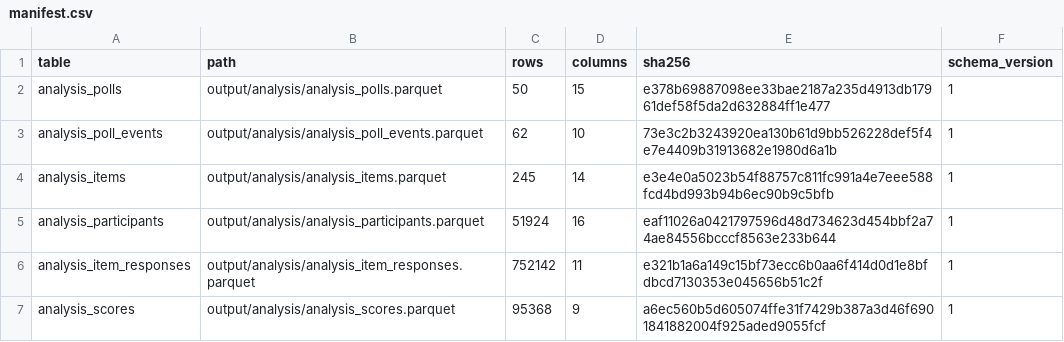
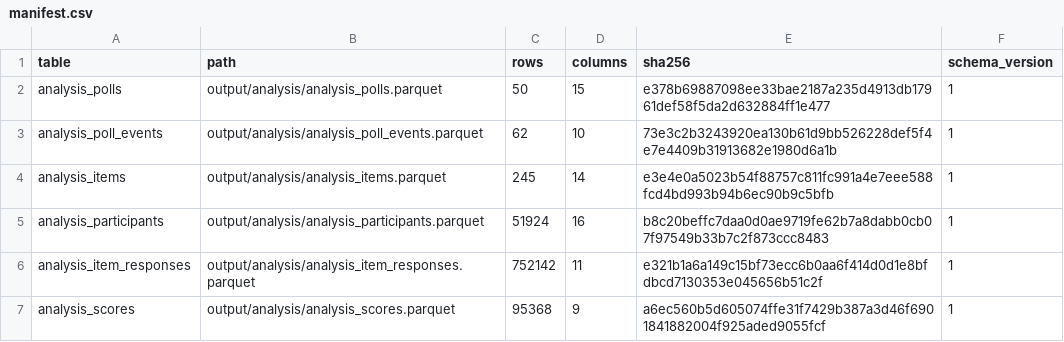
Before and after one commit to soodoku/dp-data, a CSV file: output/analysis/manifest.csv, drawn as a sheet.

```diff
--- a/output/analysis/manifest.csv
+++ b/output/analysis/manifest.csv
@@ -4,3 +4,3 @@ analysis_poll_events,output/analysis/analysis_poll_events.parquet,62,10,73e3c2b3
 analysis_items,output/analysis/analysis_items.parquet,245,14,e3e4e0a5023b54f88757c811fc991a4e7eee588fcd4bd993b94b6ec90b9c5bfb,1
-analysis_participants,output/analysis/analysis_participants.parquet,51924,16,eaf11026a0421797596d48d734623d454bbf2a74ae84556bcccf8563e233b644,1
+analysis_participants,output/analysis/analysis_participants.parquet,51924,16,b8c20beffc7daa0d0ae9719fe62b7a8dabb0cb07f97549b33b7c2f873ccc8483,1
 analysis_item_responses,output/analysis/analysis_item_responses.parquet,752142,11,e321b1a6a149c15bf73ecc6b0aa6f414d0d1e8bfdbcd7130353e045656b51c2f,1
```
Also changed, not shown: 4 other files.
